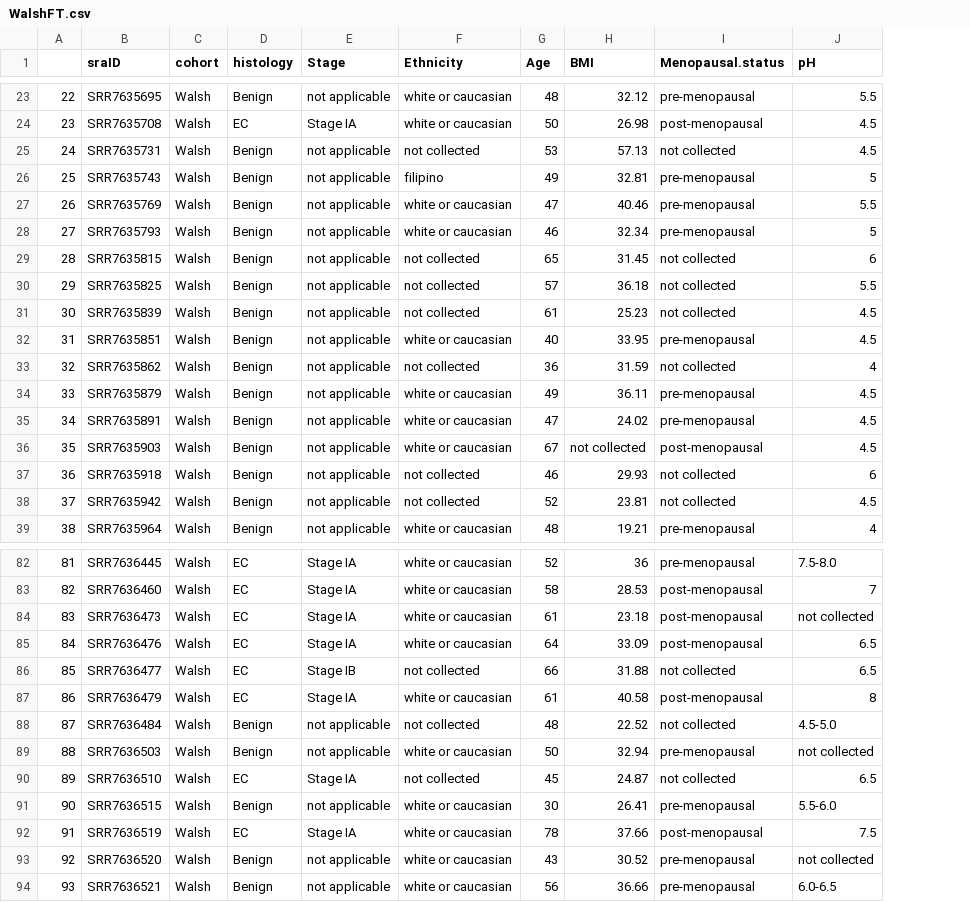
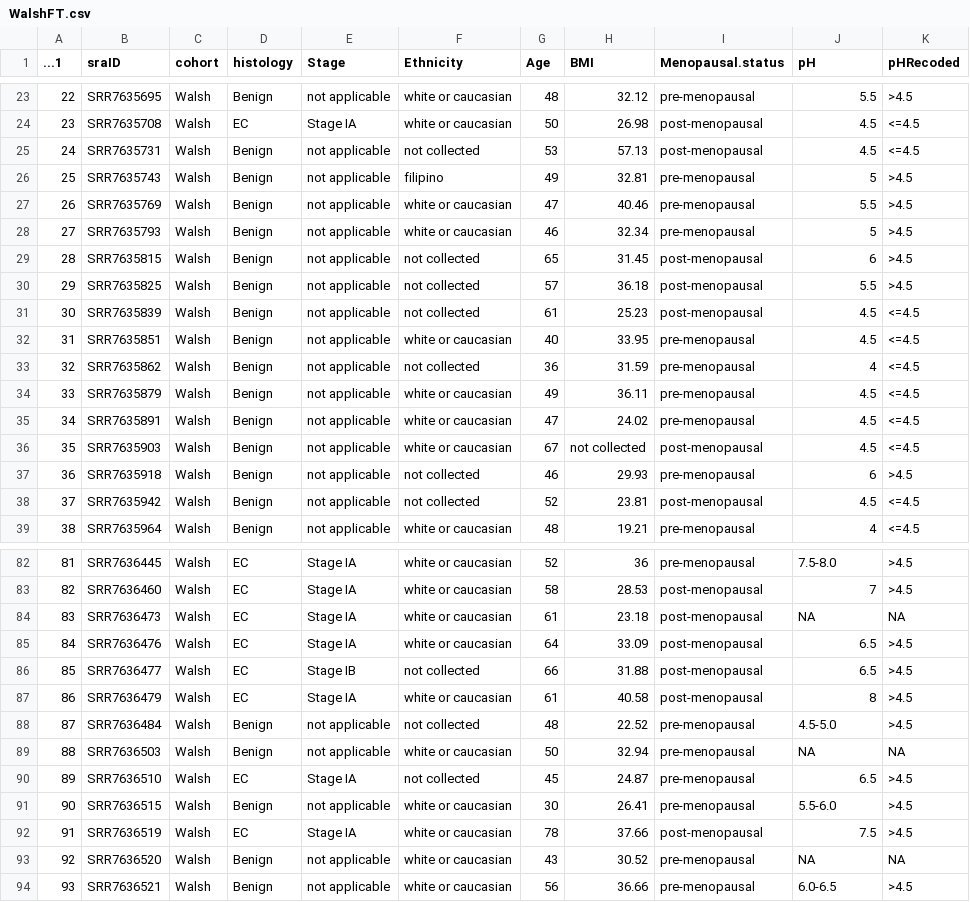
Before and after one commit to TalhoukLab/VM01_EC_predictive_signature, a CSV file: 01-Reproducibility_Replicability/00-helperfiles/WalshFT.csv, drawn as a sheet; only a part is shown, gaps mark what is left out; the diff covers the shown part only; the diff names each change by its address in the sheet, - before the commit and + after, or states it on an @@ line.

```diff
--- a/01-Reproducibility_Replicability/00-helperfiles/WalshFT.csv
+++ b/01-Reproducibility_Replicability/00-helperfiles/WalshFT.csv
+column K (pHRecoded), rows 23-39: >4.5 | <=4.5 | <=4.5 | >4.5 | >4.5 | >4.5 | >4.5 | >4.5 | <=4.5 | <=4.5 | <=4.5 | <=4.5 | <=4.5 | <=4.5 | >4.5 | <=4.5 | <=4.5; rows 82-94: >4.5 | >4.5 | NA | >4.5 | >4.5 | >4.5 | >4.5 | NA | >4.5 | >4.5 | >4.5 | NA | >4.5
-A1: (empty)
+A1: ...1
-I25 (Menopausal.status): not collected
+I25 (Menopausal.status): post-menopausal
-I29:I31 (Menopausal.status): not collected
+I29:I31 (Menopausal.status): post-menopausal
-I33 (Menopausal.status): not collected
+I33 (Menopausal.status): pre-menopausal
-I37 (Menopausal.status): not collected
+I37 (Menopausal.status): pre-menopausal
-I38 (Menopausal.status): not collected
+I38 (Menopausal.status): post-menopausal
-J84 (pH): not collected
+J84 (pH): NA
-I86 (Menopausal.status): not collected
+I86 (Menopausal.status): post-menopausal
-I88 (Menopausal.status): not collected
+I88 (Menopausal.status): pre-menopausal
-J89 (pH): not collected
+J89 (pH): NA
-I90 (Menopausal.status): not collected
+I90 (Menopausal.status): pre-menopausal
-J93 (pH): not collected
+J93 (pH): NA
```
Also changed, not shown: 32 edited cells elsewhere in this file, 01-Reproducibility_Replicability/00-helperfiles/AntonioFT.csv, 01-Reproducibility_Replicability/00-helperfiles/TsementziFT.csv, 38 other files.
